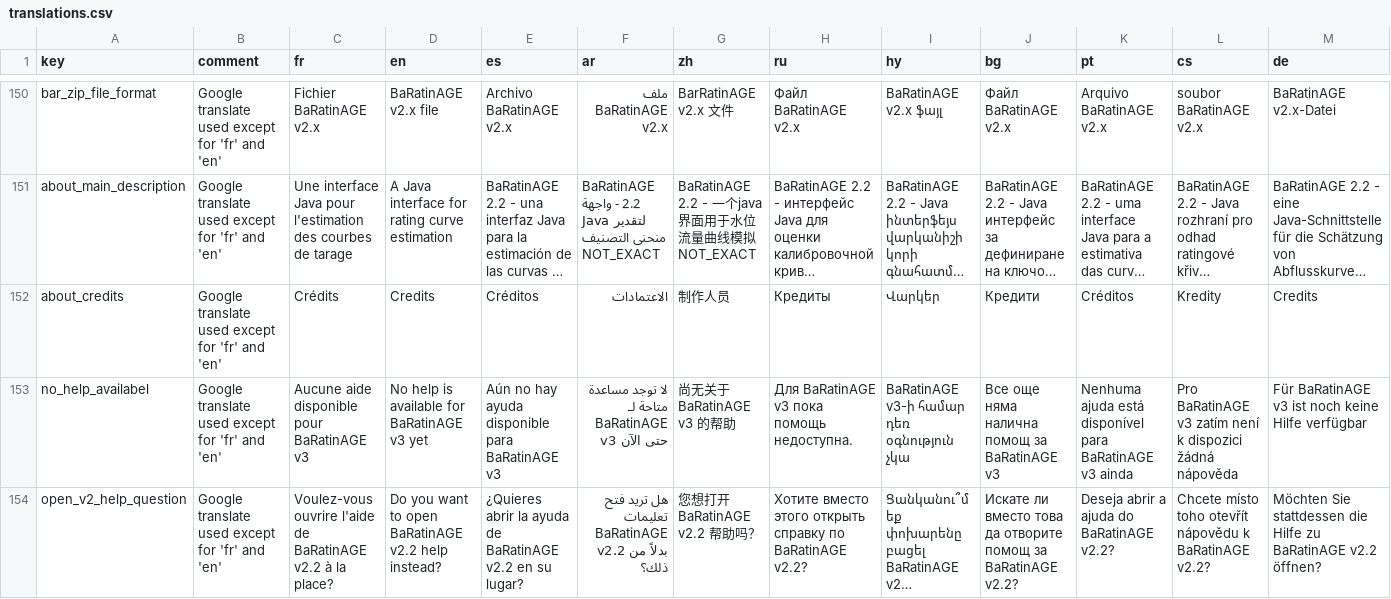
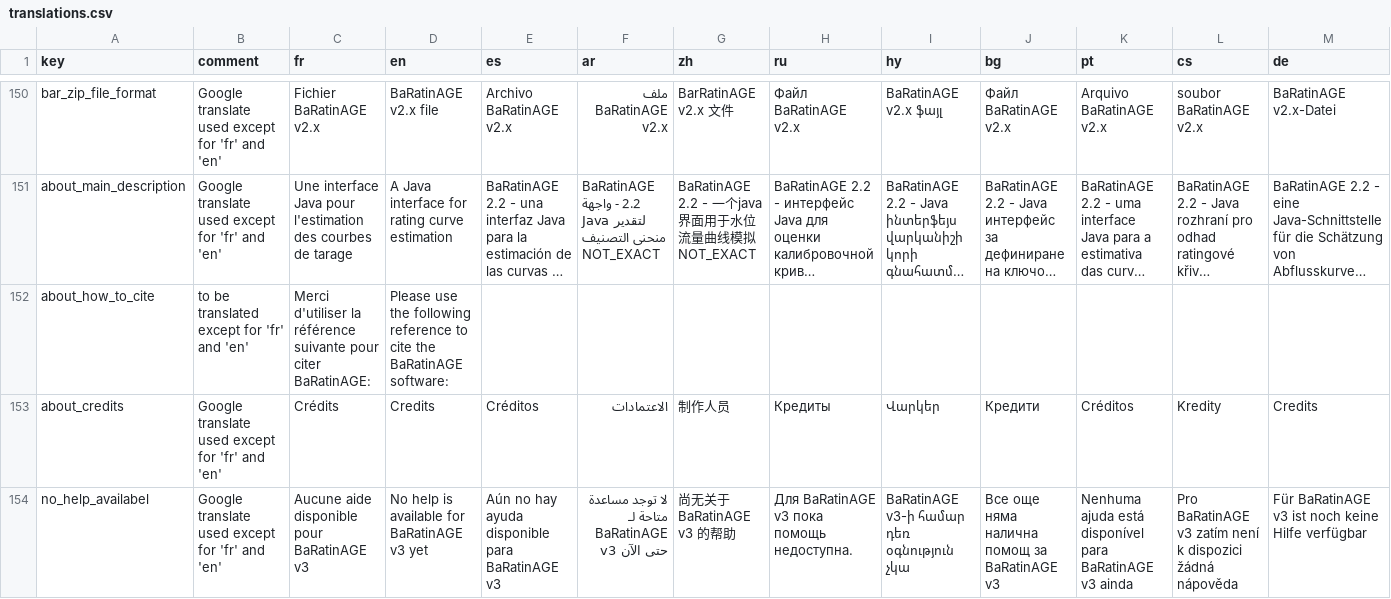
Before and after one commit to BaRatin-tools/BaRatinAGE, a CSV file: resources/i18n/translations.csv, drawn as a sheet; only a part is shown, gaps mark what is left out; the shorter side is filled out with more unchanged rows; long unchanged cells end in …; rows hold the shown columns only; the diff names each change by its address in the sheet, - before the commit and + after, or states it on an @@ line.

Commit message:
added reference to Le Coz et al. 2014 in about panel

```diff
--- a/resources/i18n/translations.csv
+++ b/resources/i18n/translations.csv
+row 152: about_how_to_cite | to be translated except for 'fr' and 'en' | Merci d'utiliser la référence suivante pour citer BaRatinAGE: | Please use the following reference to cite the BaRatinAGE software:
```
Also changed, not shown: 1 other file.
